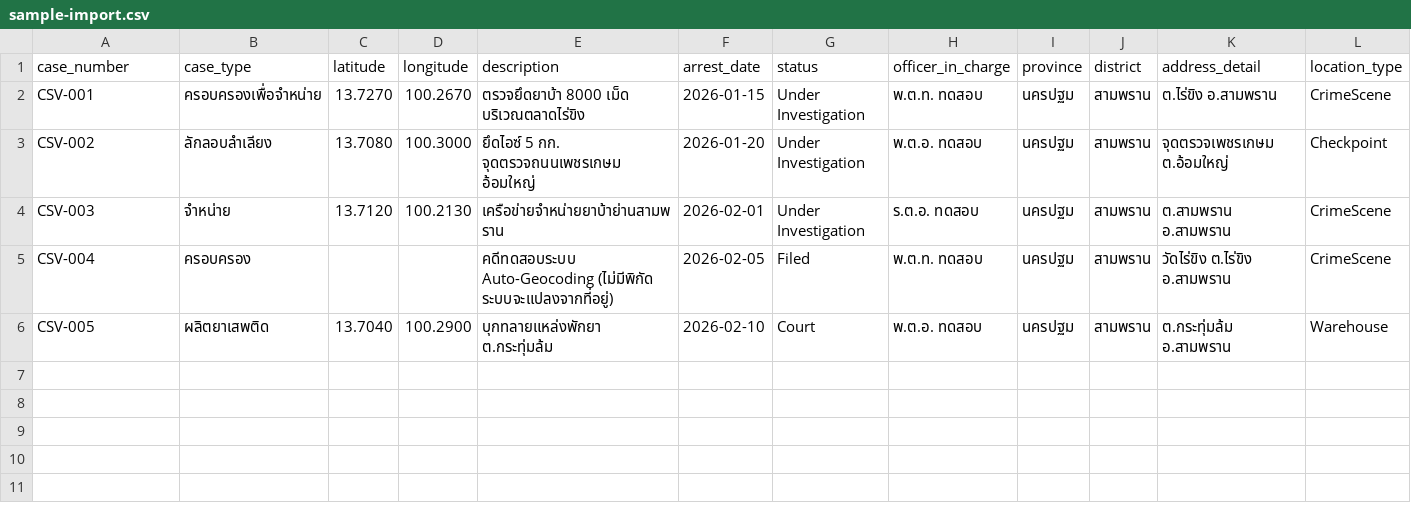
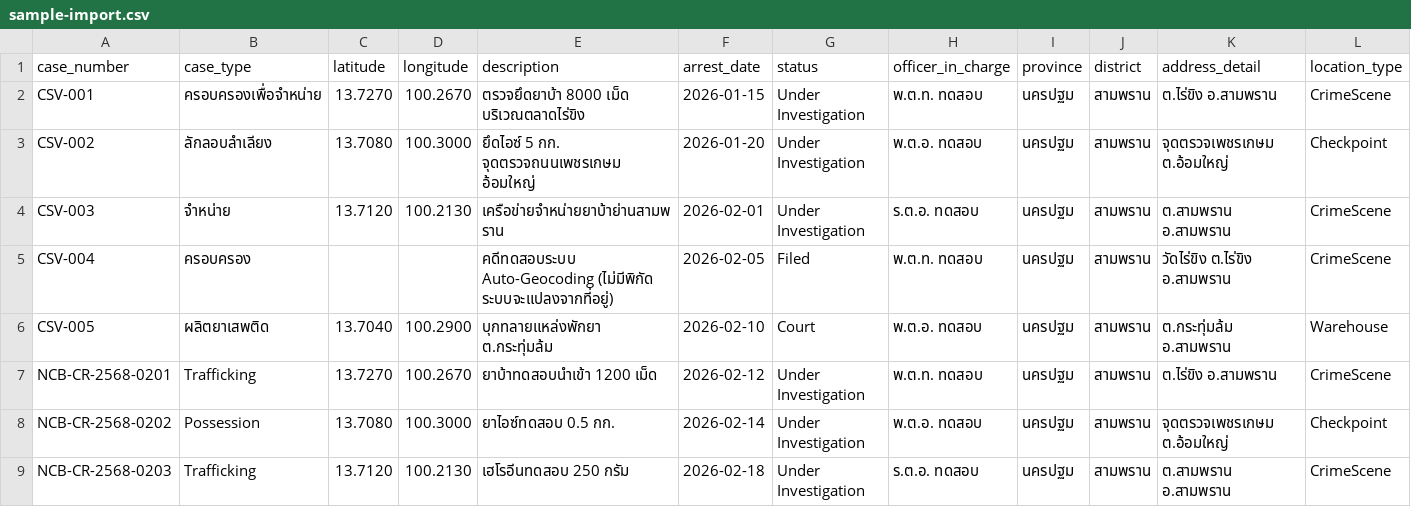
Before and after one commit to Naphat-Sua/dtid-dashboard, a CSV file: server/sample-import.csv, drawn as a sheet.

Commit message:
Add NCB import examples

```diff
--- a/server/sample-import.csv
+++ b/server/sample-import.csv
@@ -6 +6,4 @@ CSV-004,ครอบครอง,,,คดีทดสอบระบบ Auto-Geo
 CSV-005,ผลิตยาเสพติด,13.7040,100.2900,บุกทลายแหล่งพักยา ต.กระทุ่มล้ม,2026-02-10,Court,พ.ต.อ. ทดสอบ,นครปฐม,สามพราน,ต.กระทุ่มล้ม อ.สามพราน,Warehouse
+NCB-CR-2568-0201,Trafficking,13.7270,100.2670,ยาบ้าทดสอบนำเข้า 1200 เม็ด,2026-02-12,Under Investigation,พ.ต.ท. ทดสอบ,นครปฐม,สามพราน,ต.ไร่ขิง อ.สามพราน,CrimeScene
+NCB-CR-2568-0202,Possession,13.7080,100.3000,ยาไอซ์ทดสอบ 0.5 กก.,2026-02-14,Under Investigation,พ.ต.อ. ทดสอบ,นครปฐม,สามพราน,จุดตรวจเพชรเกษม ต.อ้อมใหญ่,Checkpoint
+NCB-CR-2568-0203,Trafficking,13.7120,100.2130,เฮโรอีนทดสอบ 250 กรัม,2026-02-18,Under Investigation,ร.ต.อ. ทดสอบ,นครปฐม,สามพราน,ต.สามพราน อ.สามพราน,CrimeScene
```
